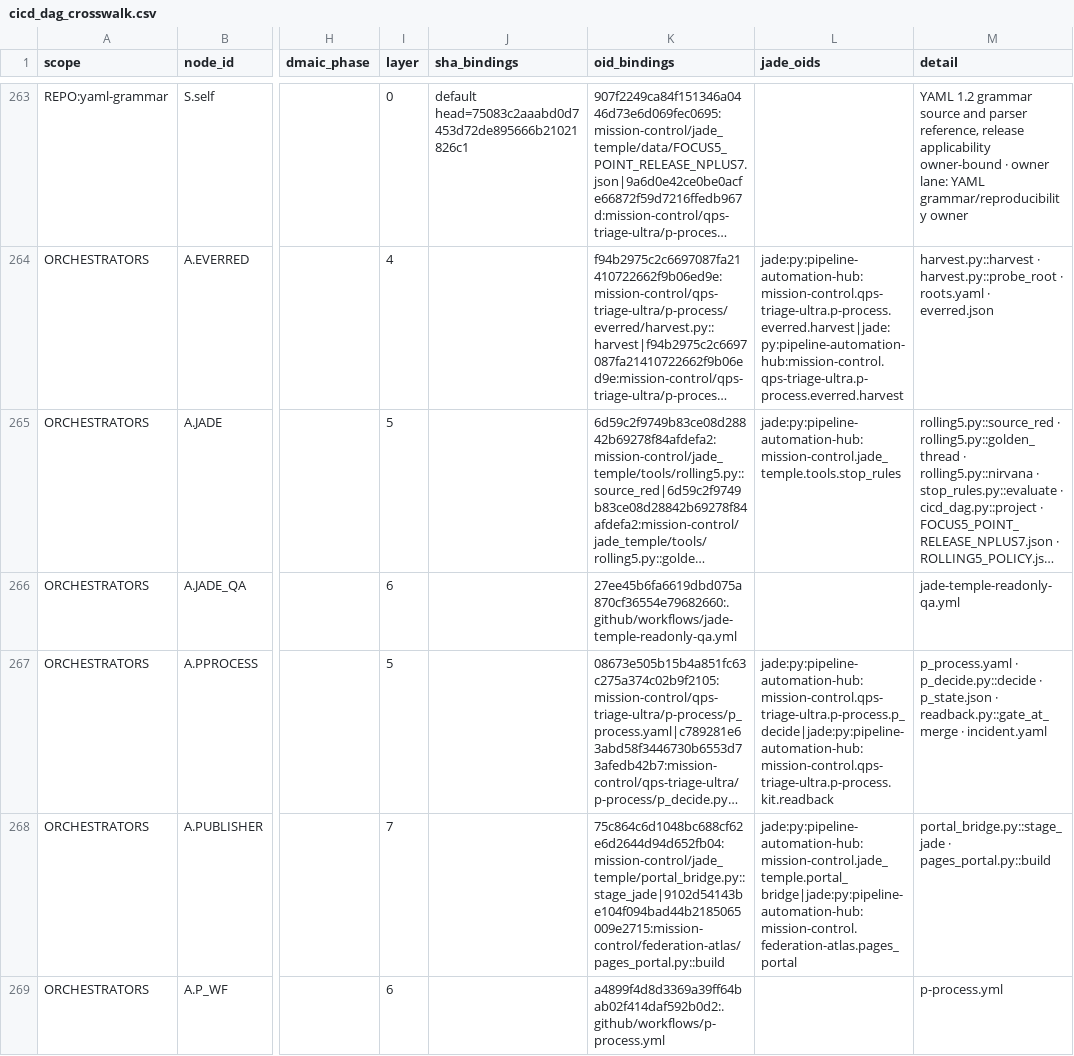
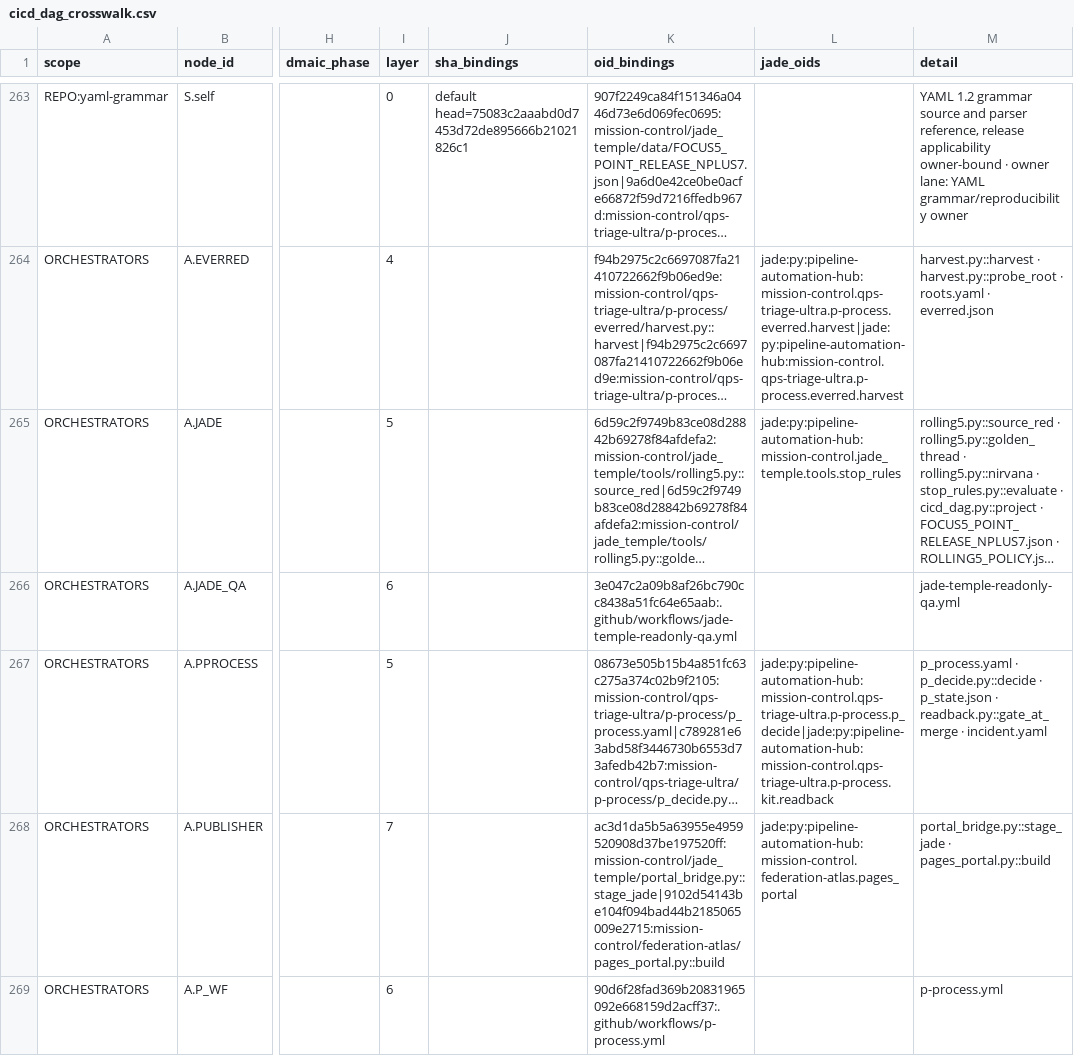
Before and after one commit to GBOGEB/pipeline-automation-hub, a CSV file: mission-control/jade_temple/site/cicd_dag_crosswalk.csv, drawn as a sheet; only a part is shown, gaps mark what is left out; long unchanged cells end in …; the diff covers the shown part only; the diff names each change by its address in the sheet, - before the commit and + after, or states it on an @@ line.

```diff
--- a/mission-control/jade_temple/site/cicd_dag_crosswalk.csv
+++ b/mission-control/jade_temple/site/cicd_dag_crosswalk.csv
-K266 (oid_bindings): 27ee45b6fa6619dbd075a870cf36554e79682660:.github/workflows/jade-temple-readonly-qa.yml
+K266 (oid_bindings): 3e047c2a09b8af26bc790cc8438a51fc64e65aab:.github/workflows/jade-temple-readonly-qa.yml
-K268 (oid_bindings): 75c864c6d1048bc688cf62e6d2644d94d652fb04:mission-control/jade_temple/portal_bridge.py::stage_jade|9102d54143be104f094bad44b2185065009e2715:mission-control/federation-atlas/pages_portal.py::build
+K268 (oid_bindings): ac3d1da5b5a63955e4959520908d37be197520ff:mission-control/jade_temple/portal_bridge.py::stage_jade|9102d54143be104f094bad44b2185065009e2715:mission-control/federation-atlas/pages_portal.py::build
-L268 (jade_oids): jade:py:pipeline-automation-hub:mission-control.jade_temple.portal_bridge|jade:py:pipeline-automation-hub:mission-control.federation-atlas.pages_portal
+L268 (jade_oids): jade:py:pipeline-automation-hub:mission-control.federation-atlas.pages_portal
-K269 (oid_bindings): a4899f4d8d3369a39ff64bab02f414daf592b0d2:.github/workflows/p-process.yml
+K269 (oid_bindings): 90d6f28fad369b20831965092e668159d2acff37:.github/workflows/p-process.yml
```
Also changed, not shown: 20 edited cells elsewhere in this file, 22 other files.
